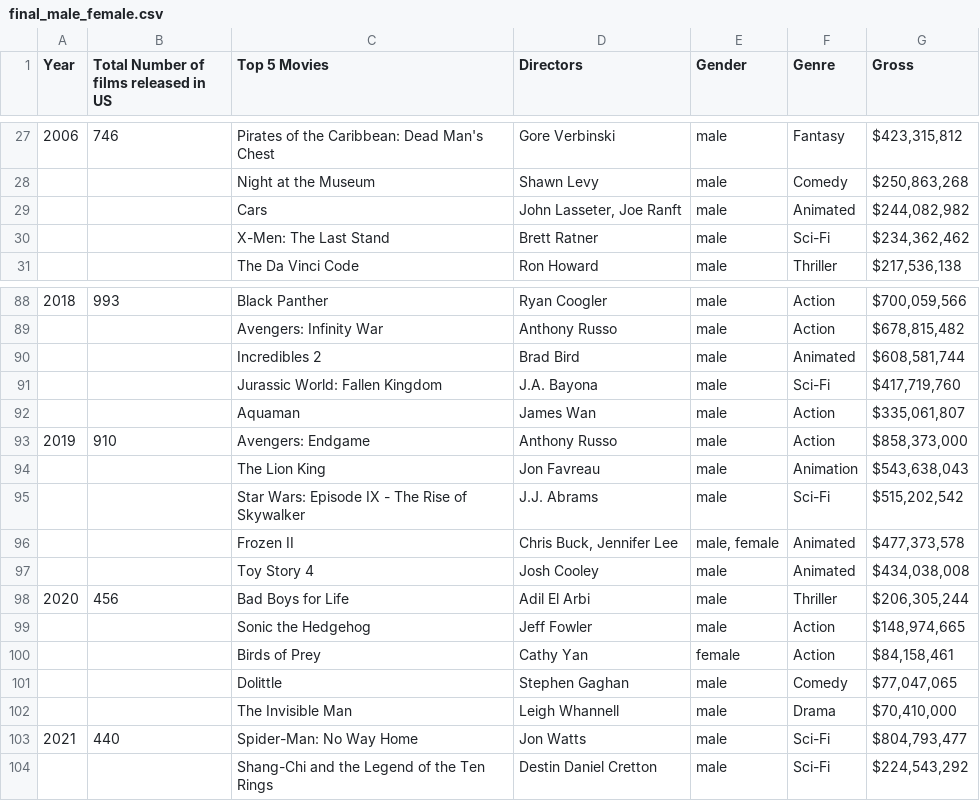
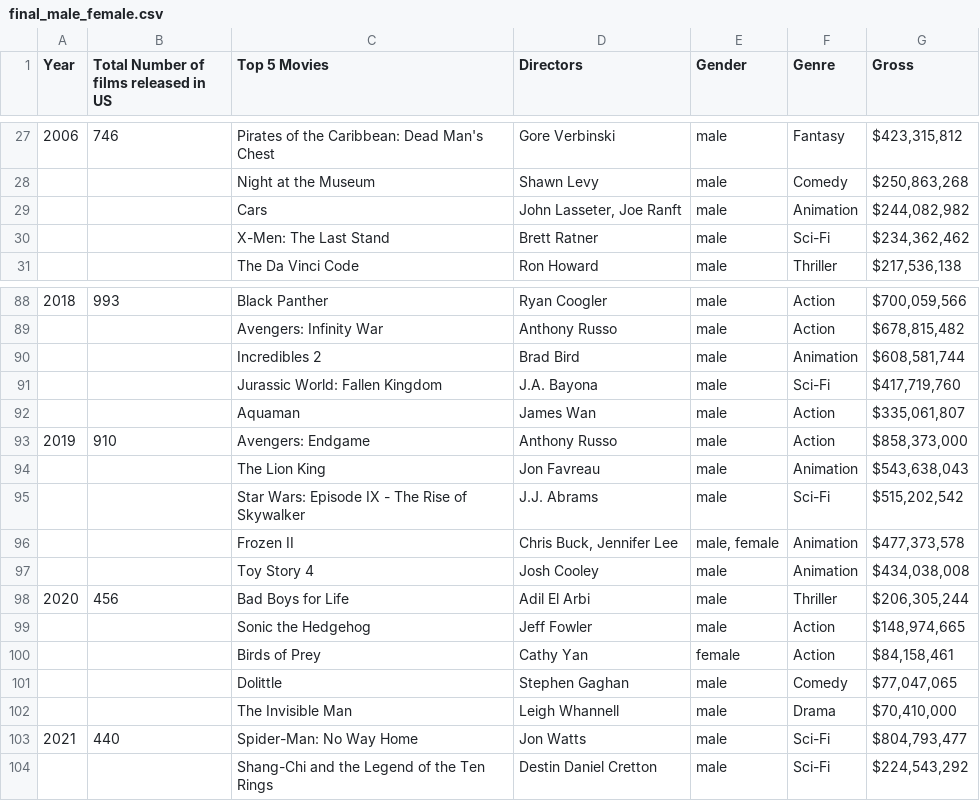
Before and after one commit to clockacamel/movie_datasets, a CSV file: final_male_female.csv, drawn as a sheet; only a part is shown, gaps mark what is left out; the diff covers the shown part only.

```diff
--- a/final_male_female.csv
+++ b/final_male_female.csv
@@ -28,3 +28,3 @@ Year,Total Number of films released in US,Top 5 Movies,Directors,Gender,Genre,Gr
 ,,Night at the Museum,Shawn Levy,male,Comedy,"$250,863,268"
-,,Cars,"John Lasseter, Joe Ranft",male,Animated,"$244,082,982"
+,,Cars,"John Lasseter, Joe Ranft",male,Animation,"$244,082,982"
 ,,X-Men: The Last Stand,Brett Ratner,male,Sci-Fi,"$234,362,462"
@@ -89,3 +89,3 @@ Year,Total Number of films released in US,Top 5 Movies,Directors,Gender,Genre,Gr
 ,,Avengers: Infinity War,Anthony Russo,male,Action,"$678,815,482"
-,,Incredibles 2,Brad Bird,male,Animated,"$608,581,744"
+,,Incredibles 2,Brad Bird,male,Animation,"$608,581,744"
 ,,Jurassic World: Fallen Kingdom,J.A. Bayona,male,Sci-Fi,"$417,719,760"
@@ -95,4 +95,4 @@ Year,Total Number of films released in US,Top 5 Movies,Directors,Gender,Genre,Gr
 ,,Star Wars: Episode IX - The Rise of Skywalker,J.J. Abrams,male,Sci-Fi,"$515,202,542"
-,,Frozen II,"Chris Buck, Jennifer Lee","male, female",Animated,"$477,373,578"
-,,Toy Story 4,Josh Cooley,male,Animated,"$434,038,008"
+,,Frozen II,"Chris Buck, Jennifer Lee","male, female",Animation,"$477,373,578"
+,,Toy Story 4,Josh Cooley,male,Animation,"$434,038,008"
 2020,456,Bad Boys for Life,Adil El Arbi,male,Thriller,"$206,305,244"
```
Also changed, not shown: 10 edited cells elsewhere in this file.
